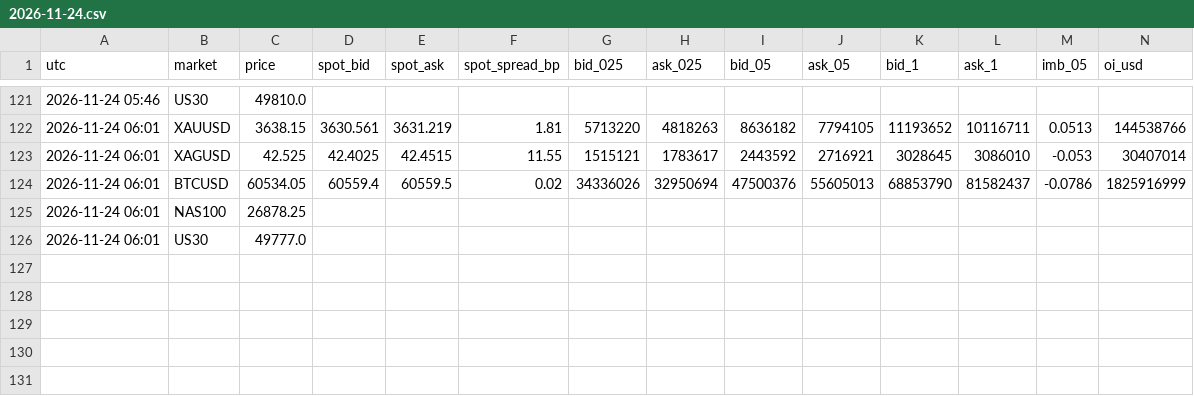
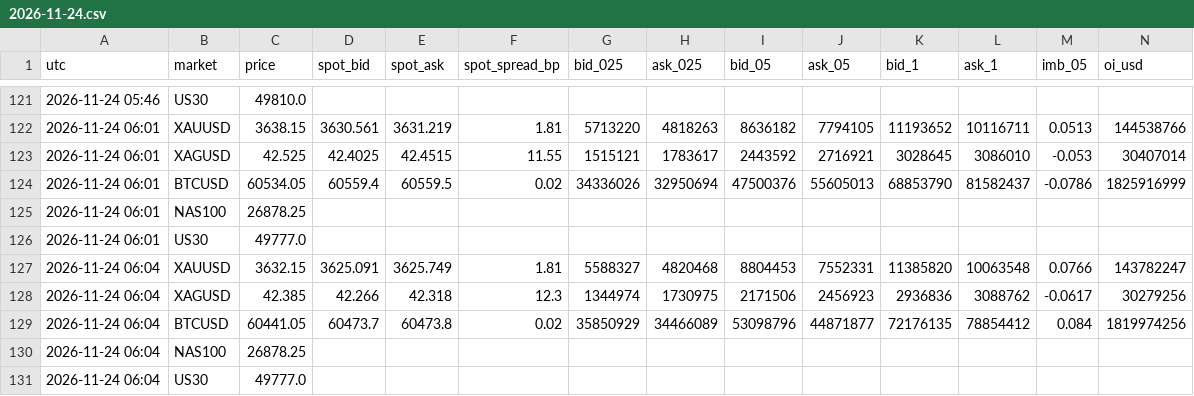
Before and after one commit to BlitzDragneel/Aura, a CSV file: recorder/2026-11-24.csv, drawn as a sheet; only a part is shown, gaps mark what is left out; rows hold the shown columns only; the diff names each change by its address in the sheet, - before the commit and + after, or states it on an @@ line.

```diff
--- a/recorder/2026-11-24.csv
+++ b/recorder/2026-11-24.csv
+row 127: 2026-11-24 06:04 | XAUUSD | 3632.15 | 3625.091 | 3625.749 | 1.81 | 5588327 | 4820468 | 8804453 | 7552331 | 11385820 | 10063548 | 0.0766 | 143782247
+row 128: 2026-11-24 06:04 | XAGUSD | 42.385 | 42.266 | 42.318 | 12.3 | 1344974 | 1730975 | 2171506 | 2456923 | 2936836 | 3088762 | -0.0617 | 30279256
+row 129: 2026-11-24 06:04 | BTCUSD | 60441.05 | 60473.7 | 60473.8 | 0.02 | 35850929 | 34466089 | 53098796 | 44871877 | 72176135 | 78854412 | 0.084 | 1819974256
+row 130: 2026-11-24 06:04 | NAS100 | 26878.25
+row 131: 2026-11-24 06:04 | US30 | 49777.0
```
Also changed, not shown: watch/oi_XAU.csv, 15 other files.
